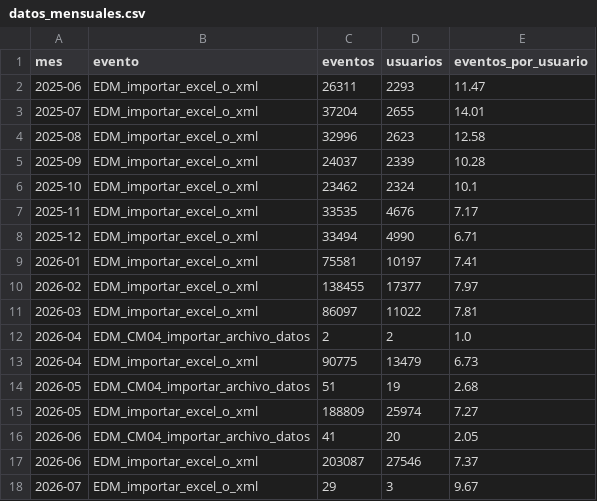
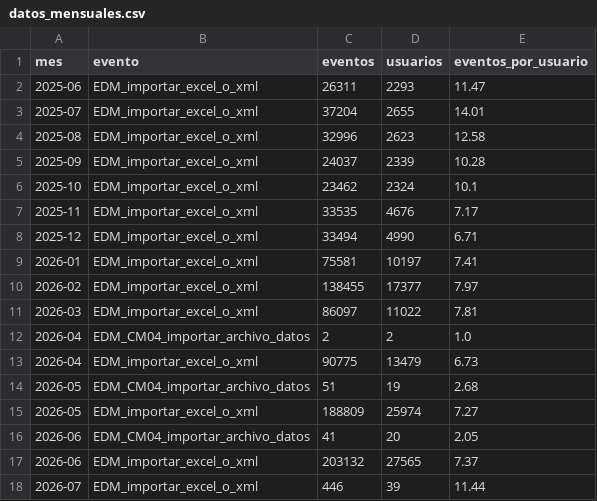
Before and after one commit to framirez-comarb/cfer-importar-analisis, a CSV file: output/datos_mensuales.csv, drawn as a sheet.

```diff
--- a/output/datos_mensuales.csv
+++ b/output/datos_mensuales.csv
@@ -16,3 +16,3 @@
 2026-06,EDM_CM04_importar_archivo_datos,41,20,2.05
-2026-06,EDM_importar_excel_o_xml,203087,27546,7.37
-2026-07,EDM_importar_excel_o_xml,29,3,9.67
+2026-06,EDM_importar_excel_o_xml,203132,27565,7.37
+2026-07,EDM_importar_excel_o_xml,446,39,11.44
```
Also changed, not shown: 3 other files.
